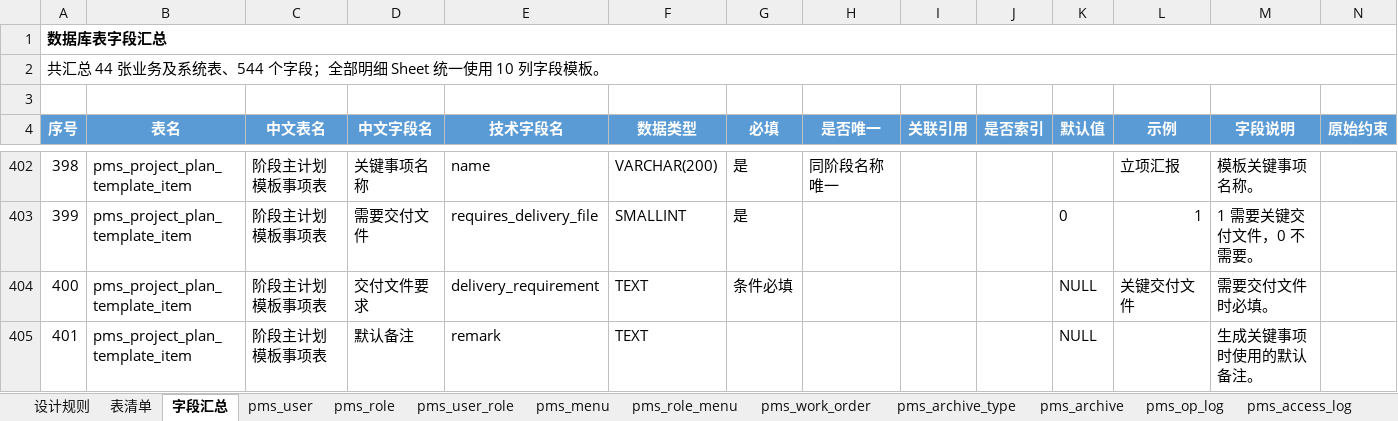
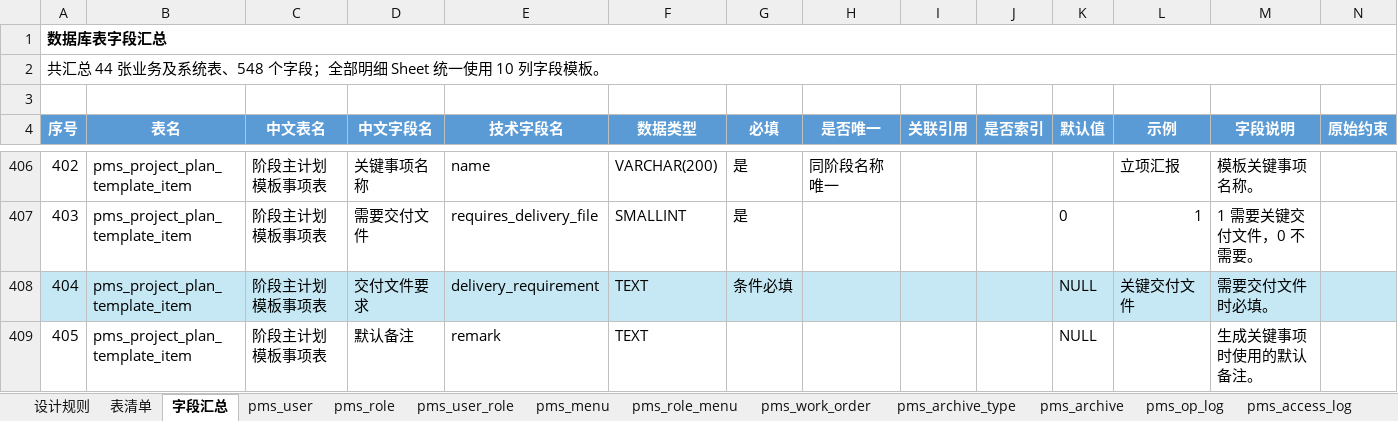
Before and after one commit to dcbhgf520sunxx-spec/PMIS, an Excel workbook: docs/数据库表结构.xlsx, sheet 字段汇总, drawn as a sheet; only a part is shown, gaps mark what is left out; values as stored, in another font and other column widths than the file's, no borders; table styles not drawn; addresses are those after the commit; the diff covers the shown part only; the diff names each change by its address in the sheet, - before the commit and + after, or states it on an @@ line.

```diff
--- a/docs/数据库表结构.xlsx (sheet 字段汇总)
+++ b/docs/数据库表结构.xlsx (sheet 字段汇总)
@@ column A (序号) renumbered from row 2 down @@
-A408:N408 fill: none
+A408:N408 fill: #C5E8F4
```
Also changed, not shown: 4 added rows and cell formats elsewhere in this sheet, sheet pms_project, sheet pms_work_order, sheet pms_task, sheet pms_requirement, 45 other files.
